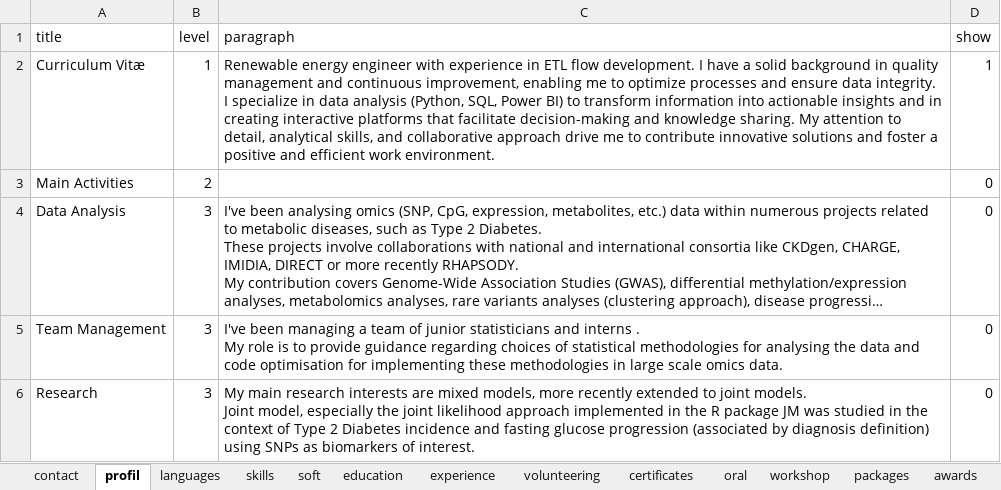
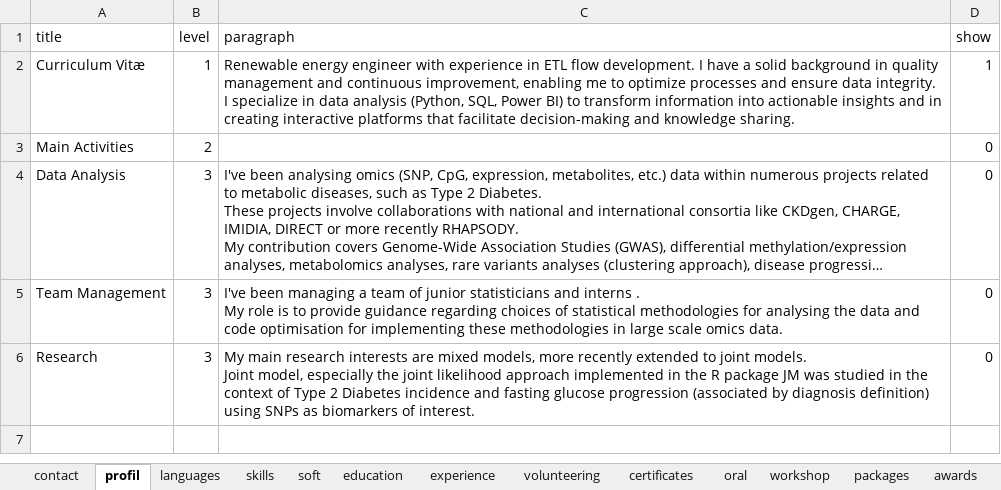
Before and after one commit to JRamonHA/curriculum-vitae, an Excel workbook: data/cv.xlsx, sheet profil, drawn as a sheet; long unchanged cells end in …; values as stored, in another font and other column widths than the file's, no borders; the diff names each change by its address in the sheet, - before the commit and + after, or states it on an @@ line.

```diff
--- a/data/cv.xlsx (sheet profil)
+++ b/data/cv.xlsx (sheet profil)
-C2 (paragraph): …knowledge sharing. My attention to detail, analytical skills, and collaborative approach drive me to contribute innovative solutions and foster a positive and efficient work environment.
+C2 (paragraph): …knowledge sharing.
```
Also changed, not shown: sheet certificates, sheet experience, sheet volunteering, sheet oral, sheet soft, 9 other files.
